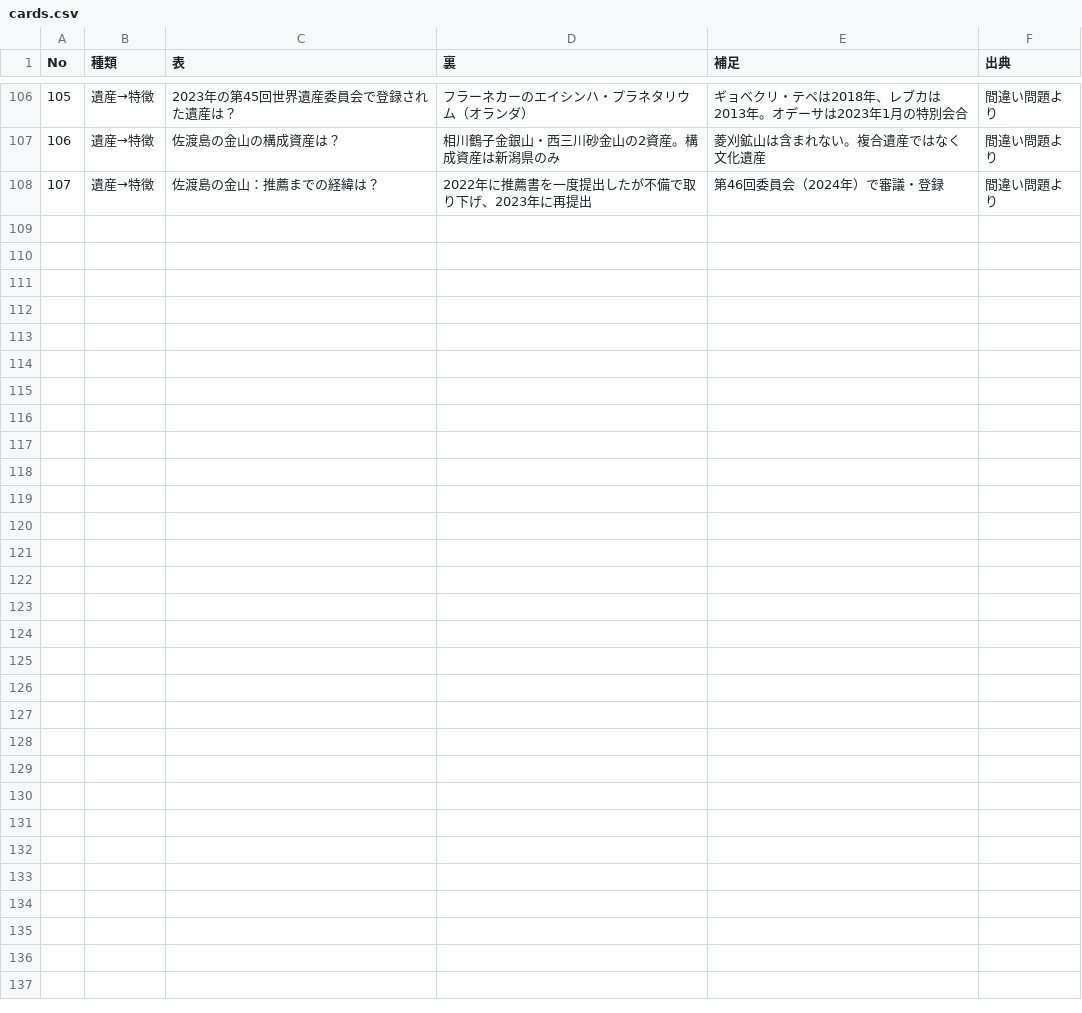
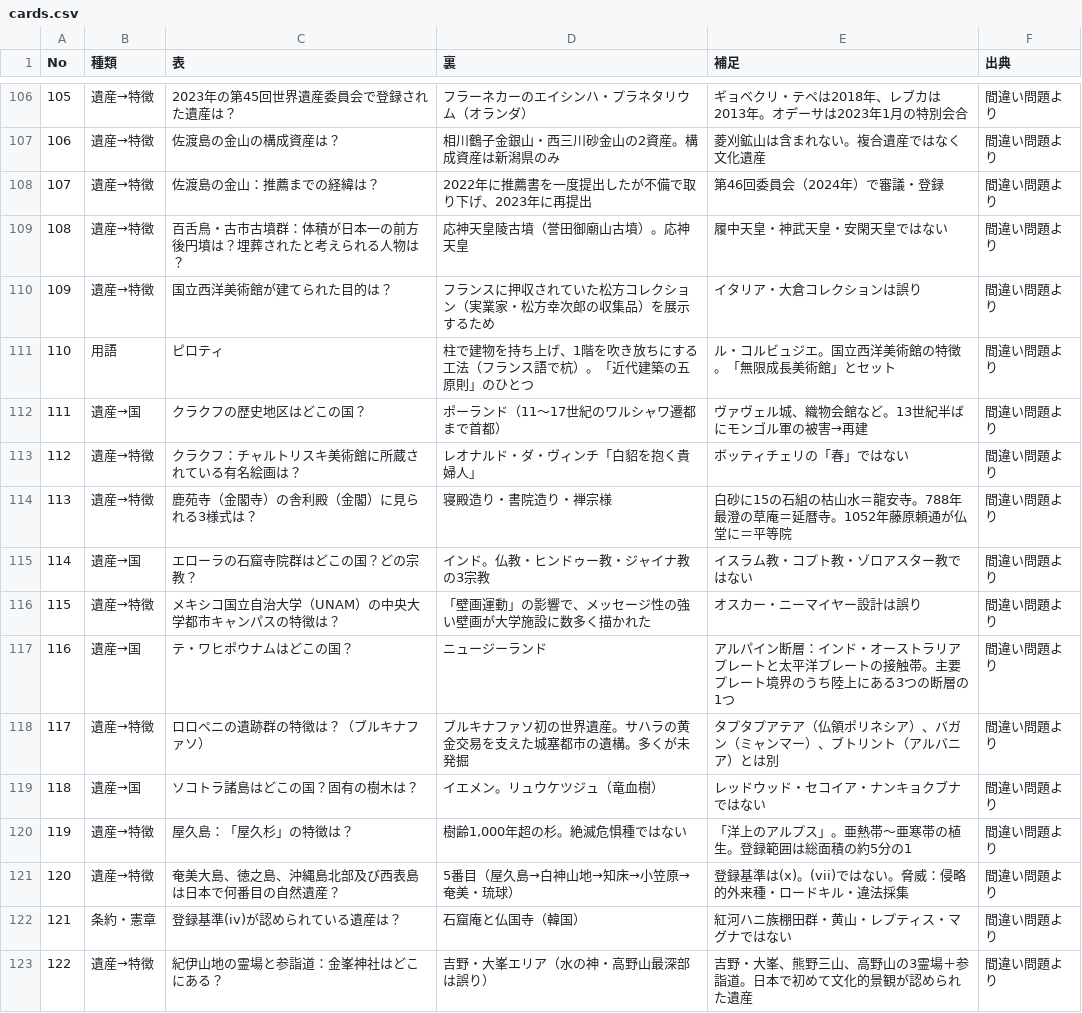
Before and after one commit to yummy1223-dev/sekai-isan, a CSV file: cards.csv, drawn as a sheet; only a part is shown, gaps mark what is left out; the diff names each change by its address in the sheet, - before the commit and + after, or states it on an @@ line.

```diff
--- a/cards.csv
+++ b/cards.csv
+row 109: 108 | 遺産→特徴 | 百舌鳥・古市古墳群：体積が日本一の前方後円墳は？埋葬されたと考えられる人物は？ | 応神天皇陵古墳（誉田御廟山古墳）。応神天皇 | 履中天皇・神武天皇・安閑天皇ではない | 間違い問題より
+row 110: 109 | 遺産→特徴 | 国立西洋美術館が建てられた目的は？ | フランスに押収されていた松方コレクション（実業家・松方幸次郎の収集品）を展示するため | イタリア・大倉コレクションは誤り | 間違い問題より
+row 111: 110 | 用語 | ピロティ | 柱で建物を持ち上げ、1階を吹き放ちにする工法（フランス語で杭）。「近代建築の五原則」のひとつ | ル・コルビュジエ。国立西洋美術館の特徴。「無限成長美術館」とセット | 間違い問題より
+row 112: 111 | 遺産→国 | クラクフの歴史地区はどこの国？ | ポーランド（11〜17世紀のワルシャワ遷都まで首都） | ヴァヴェル城、織物会館など。13世紀半ばにモンゴル軍の被害→再建 | 間違い問題より
+row 113: 112 | 遺産→特徴 | クラクフ：チャルトリスキ美術館に所蔵されている有名絵画は？ | レオナルド・ダ・ヴィンチ「白貂を抱く貴婦人」 | ボッティチェリの「春」ではない | 間違い問題より
+row 114: 113 | 遺産→特徴 | 鹿苑寺（金閣寺）の舎利殿（金閣）に見られる3様式は？ | 寝殿造り・書院造り・禅宗様 | 白砂に15の石組の枯山水＝龍安寺。788年最澄の草庵＝延暦寺。1052年藤原頼通が仏堂に＝平等院 | 間違い問題より
+row 115: 114 | 遺産→国 | エローラの石窟寺院群はどこの国？どの宗教？ | インド。仏教・ヒンドゥー教・ジャイナ教の3宗教 | イスラム教・コプト教・ゾロアスター教ではない | 間違い問題より
+row 116: 115 | 遺産→特徴 | メキシコ国立自治大学（UNAM）の中央大学都市キャンパスの特徴は？ | 「壁画運動」の影響で、メッセージ性の強い壁画が大学施設に数多く描かれた | オスカー・ニーマイヤー設計は誤り | 間違い問題より
+row 117: 116 | 遺産→国 | テ・ワヒポウナムはどこの国？ | ニュージーランド | アルパイン断層：インド・オーストラリアプレートと太平洋プレートの接触帯。主要プレート境界のうち陸上にある3つの断層の1つ | 間違い問題より
+row 118: 117 | 遺産→特徴 | ロロペニの遺跡群の特徴は？（ブルキナファソ） | ブルキナファソ初の世界遺産。サハラの黄金交易を支えた城塞都市の遺構。多くが未発掘 | タプタプアテア（仏領ポリネシア）、バガン（ミャンマー）、ブトリント（アルバニア）とは別 | 間違い問題より
+row 119: 118 | 遺産→国 | ソコトラ諸島はどこの国？固有の樹木は？ | イエメン。リュウケツジュ（竜血樹） | レッドウッド・セコイア・ナンキョクブナではない | 間違い問題より
+row 120: 119 | 遺産→特徴 | 屋久島：「屋久杉」の特徴は？ | 樹齢1,000年超の杉。絶滅危惧種ではない | 「洋上のアルプス」。亜熱帯〜亜寒帯の植生。登録範囲は総面積の約5分の1 | 間違い問題より
+row 121: 120 | 遺産→特徴 | 奄美大島、徳之島、沖縄島北部及び西表島は日本で何番目の自然遺産？ | 5番目（屋久島→白神山地→知床→小笠原→奄美・琉球） | 登録基準は(x)。(vii)ではない。脅威：侵略的外来種・ロードキル・違法採集 | 間違い問題より
+row 122: 121 | 条約・憲章 | 登録基準(iv)が認められている遺産は？ | 石窟庵と仏国寺（韓国） | 紅河ハニ族棚田群・黄山・レプティス・マグナではない | 間違い問題より
+row 123: 122 | 遺産→特徴 | 紀伊山地の霊場と参詣道：金峯神社はどこにある？ | 吉野・大峯エリア（水の神・高野山最深部は誤り） | 吉野・大峯、熊野三山、高野山の3霊場＋参詣道。日本で初めて文化的景観が認められた遺産 | 間違い問題より
```
